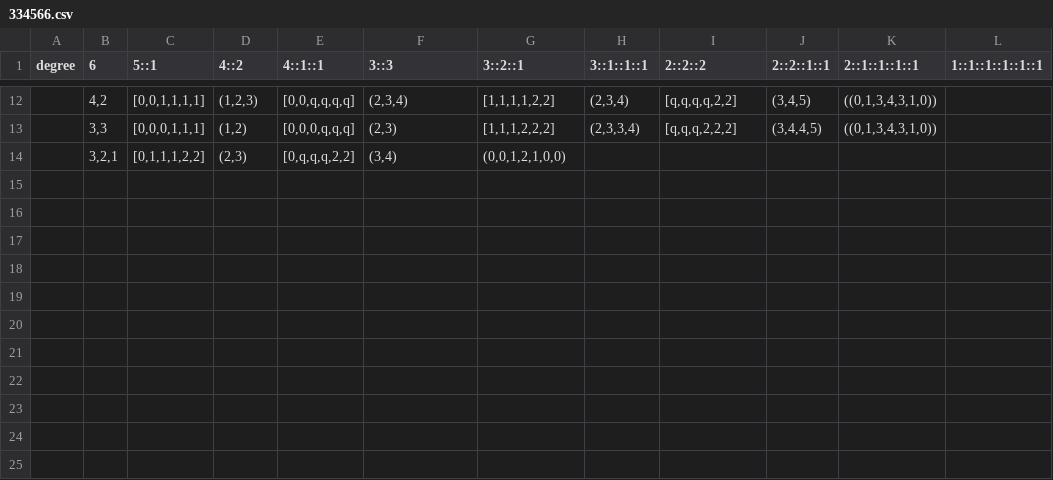
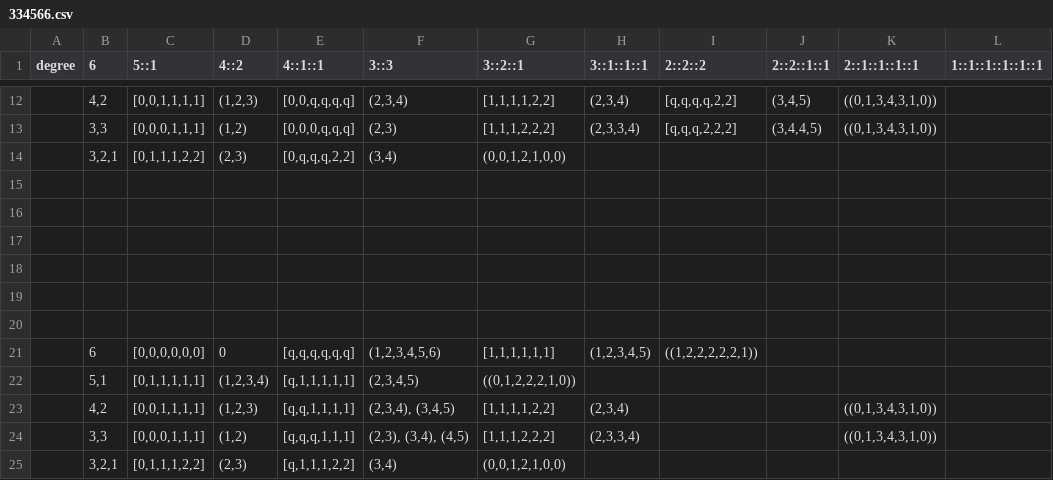
Before and after one commit to nickteff/tableaux, a CSV file: data/334566.csv, drawn as a sheet; only a part is shown, gaps mark what is left out; the diff names each change by its address in the sheet, - before the commit and + after, or states it on an @@ line.

Commit message:
data dump

```diff
--- a/data/334566.csv
+++ b/data/334566.csv
+row 15: (empty)
+row 16: (empty)
+row 17: (empty)
+row 18: (empty)
+row 19: (empty)
+row 20: (empty)
+row 21:  | 6 | [0,0,0,0,0,0] | 0 | [q,q,q,q,q,q] | (1,2,3,4,5,6) | [1,1,1,1,1,1] | (1,2,3,4,5) | ((1,2,2,2,2,2,1))
+row 22:  | 5,1 | [0,1,1,1,1,1] | (1,2,3,4) | [q,1,1,1,1,1] | (2,3,4,5) | ((0,1,2,2,2,1,0))
+row 23:  | 4,2 | [0,0,1,1,1,1] | (1,2,3) | [q,q,1,1,1,1] | (2,3,4), (3,4,5) | [1,1,1,1,2,2] | (2,3,4) |  |  | ((0,1,3,4,3,1,0))
+row 24:  | 3,3 | [0,0,0,1,1,1] | (1,2) | [q,q,q,1,1,1] | (2,3), (3,4), (4,5) | [1,1,1,2,2,2] | (2,3,3,4) |  |  | ((0,1,3,4,3,1,0))
+row 25:  | 3,2,1 | [0,1,1,1,2,2] | (2,3) | [q,1,1,1,2,2] | (3,4) | (0,0,1,2,1,0,0)
```
Also changed, not shown: data/244566.csv, data/33455.csv, 3 other files.
